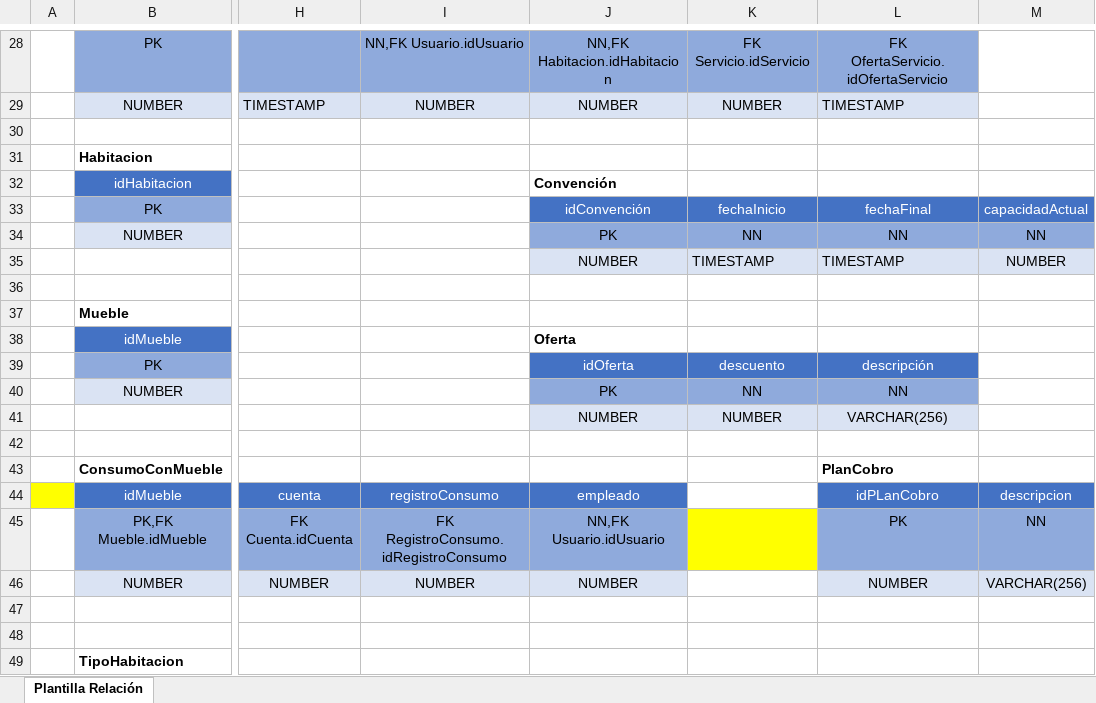
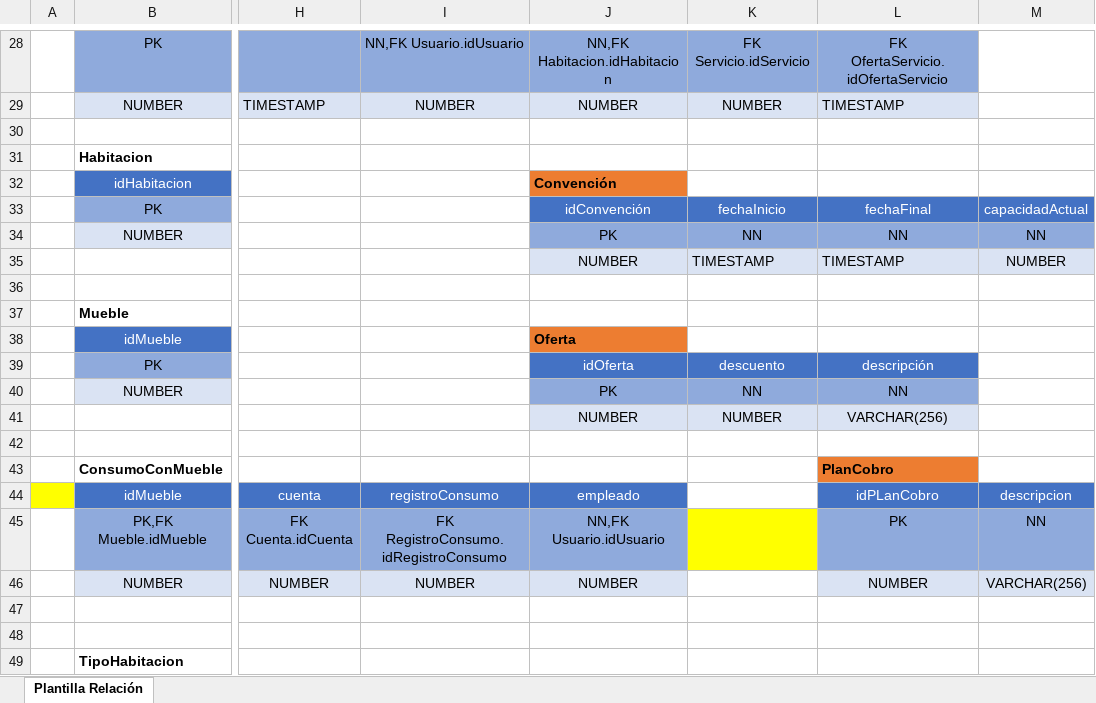
Before and after one commit to amolinam08/Final-ST, an Excel workbook: SISTRANS-PROYECTO/enunciados/isis2304-Plantilla Relación (1).xlsx, sheet Plantilla Relación, drawn as a sheet; only a part is shown, gaps mark what is left out; values as stored, in another font and other column widths than the file's, no borders; the diff names each change by its address in the sheet, - before the commit and + after, or states it on an @@ line.

```diff
--- a/SISTRANS-PROYECTO/enunciados/isis2304-Plantilla Relación (1).xlsx (sheet Plantilla Relación)
+++ b/SISTRANS-PROYECTO/enunciados/isis2304-Plantilla Relación (1).xlsx (sheet Plantilla Relación)
-J32 fill: none
+J32 fill: #ED7D31
-J38 fill: none
+J38 fill: #ED7D31
-L43 fill: none
+L43 fill: #ED7D31
```
Also changed, not shown: 2 other files.
